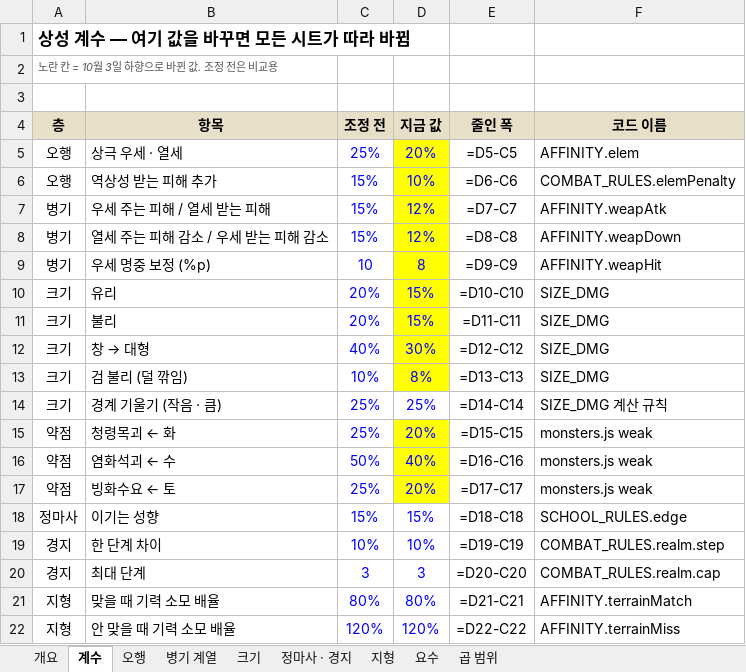
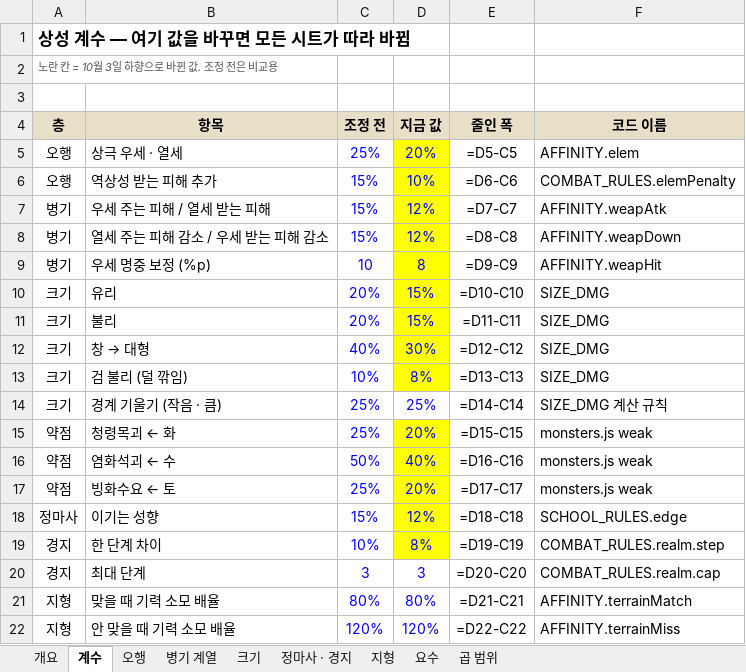
Before and after one commit to dooganzzz/dooganzzz, an Excel workbook: gangho/docs/상성시스템_총정리.xlsx, sheet 계수, drawn as a sheet; values as stored, in another font and other column widths than the file's, no borders; formulas without a stored value are shown as written; the diff names each change by its address in the sheet, - before the commit and + after, or states it on an @@ line.

```diff
--- a/gangho/docs/상성시스템_총정리.xlsx (sheet 계수)
+++ b/gangho/docs/상성시스템_총정리.xlsx (sheet 계수)
-D18 (지금 값): 15%
+D18 (지금 값): 12%
-D18:D19 fill: none
+D18:D19 fill: #FFFF00
-D19 (지금 값): 10%
+D19 (지금 값): 8%
```
Also changed, not shown: sheet 개요, 3 other files.
